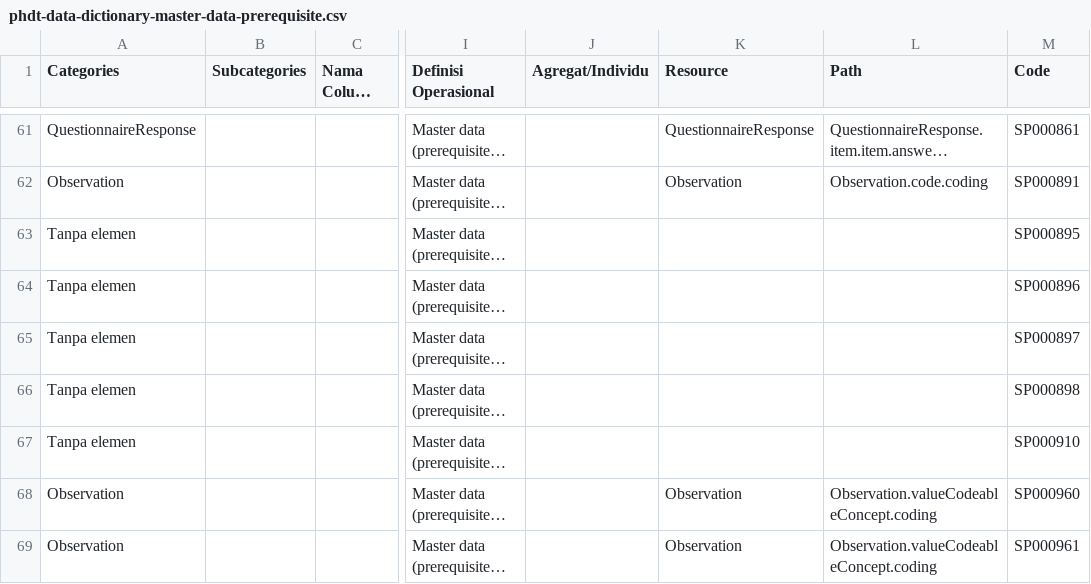
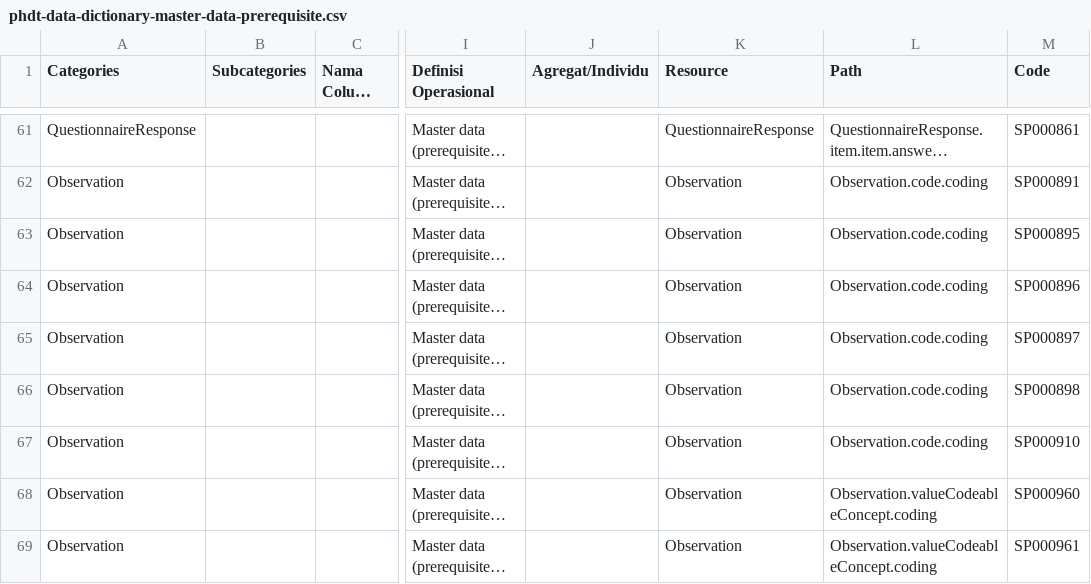
Before and after one commit to silviaavn/spheres-mapping, a CSV file: mapping/phdt-data-dictionary-master-data-prerequisite.csv, drawn as a sheet; only a part is shown, gaps mark what is left out; long unchanged cells end in …; the diff names each change by its address in the sheet, - before the commit and + after, or states it on an @@ line.

```diff
--- a/mapping/phdt-data-dictionary-master-data-prerequisite.csv
+++ b/mapping/phdt-data-dictionary-master-data-prerequisite.csv
-A63:A67 (Categories): Tanpa elemen
+A63:A67 (Categories): Observation
-K63:K67 (Resource): (empty)
+K63:K67 (Resource): Observation
-L63:L67 (Path): (empty)
+L63:L67 (Path): Observation.code.coding
```
Also changed, not shown: mapping/phdt-data-dictionary-sismal-regmal1.csv, mapping/phdt-data-dictionary-sitb-tb03-ro.csv, 12 other files.
